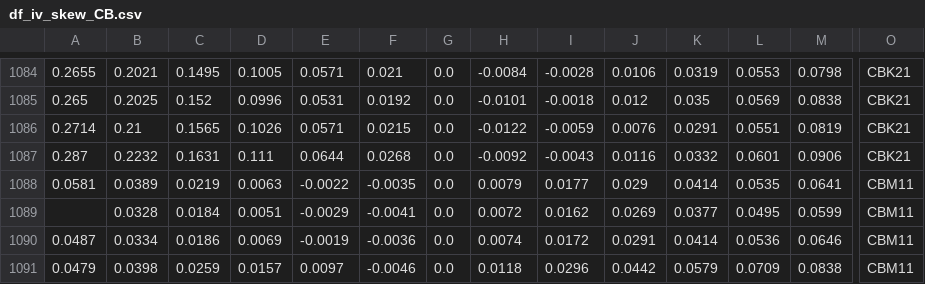
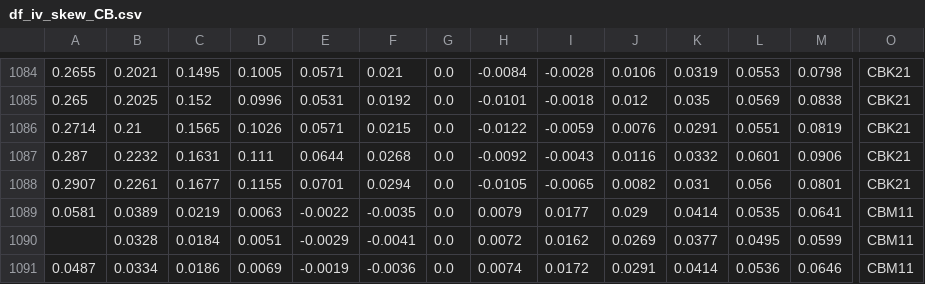
Before and after one commit to bgithub1/volgrid, a CSV file: volgrid/df_iv_skew_CB.csv, drawn as a sheet; only a part is shown, gaps mark what is left out; the shorter side is filled out with more unchanged rows; rows hold the shown columns only; the diff names each change by its address in the sheet, - before the commit and + after, or states it on an @@ line.

```diff
--- a/volgrid/df_iv_skew_CB.csv
+++ b/volgrid/df_iv_skew_CB.csv
+row 1088: 0.2907 | 0.2261 | 0.1677 | 0.1155 | 0.0701 | 0.0294 | 0.0 | -0.0105 | -0.0065 | 0.0082 | 0.031 | 0.056 | 0.0801 | CBK21
```
Also changed, not shown: volgrid/df_cash_futures_CB.csv, volgrid/df_iv_skew_ES.csv, 4 other files.
